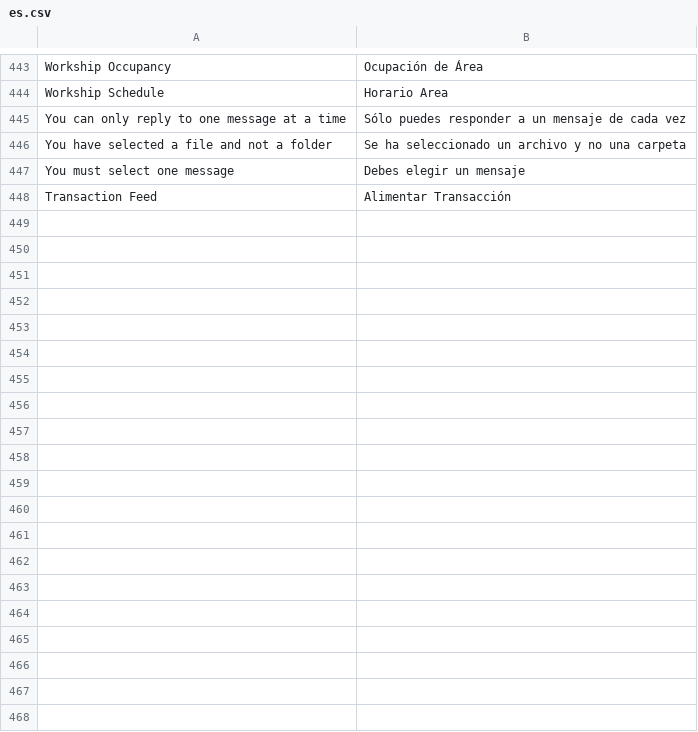
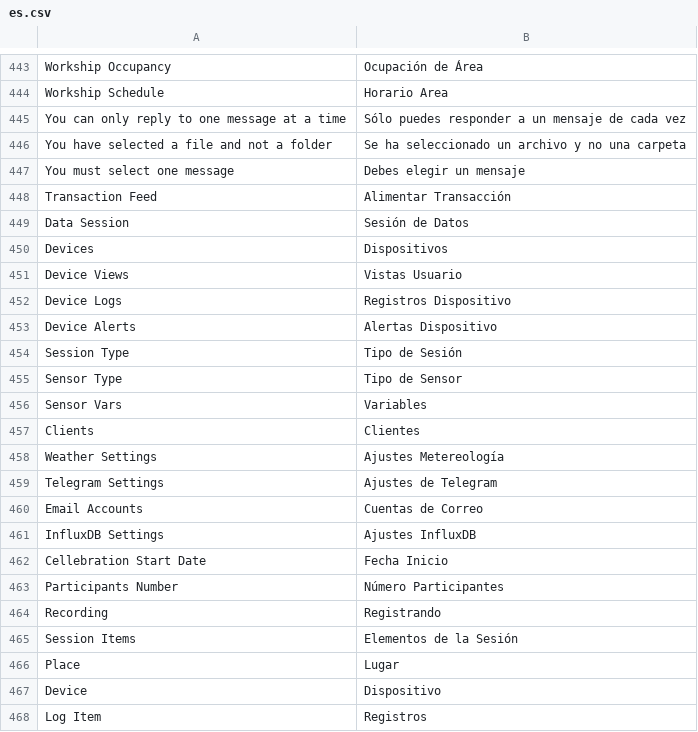
Before and after one commit to pibico/pibidesk, a CSV file: pibidesk/translations/es.csv, drawn as a sheet; only a part is shown, gaps mark what is left out; the diff covers the shown part only; the diff names each change by its address in the sheet, - before the commit and + after, or states it on an @@ line.

Commit message:
modificado:     pibidesk/translations/es.csv

```diff
--- a/pibidesk/translations/es.csv
+++ b/pibidesk/translations/es.csv
+row 449: Data Session | Sesión de Datos
+row 450: Devices | Dispositivos
+row 451: Device Views | Vistas Usuario
+row 452: Device Logs | Registros Dispositivo
+row 453: Device Alerts | Alertas Dispositivo
+row 454: Session Type | Tipo de Sesión
+row 455: Sensor Type | Tipo de Sensor
+row 456: Sensor Vars | Variables
+row 457: Clients | Clientes
+row 458: Weather Settings | Ajustes Metereología
+row 459: Telegram Settings | Ajustes de Telegram
+row 460: Email Accounts | Cuentas de Correo
+row 461: InfluxDB Settings | Ajustes InfluxDB
+row 462: Cellebration Start Date | Fecha Inicio
+row 463: Participants Number | Número Participantes
+row 464: Recording | Registrando
+row 465: Session Items | Elementos de la Sesión
+row 466: Place | Lugar
+row 467: Device | Dispositivo
+row 468: Log Item | Registros
```
Also changed, not shown: 39 added rows elsewhere in this file.
